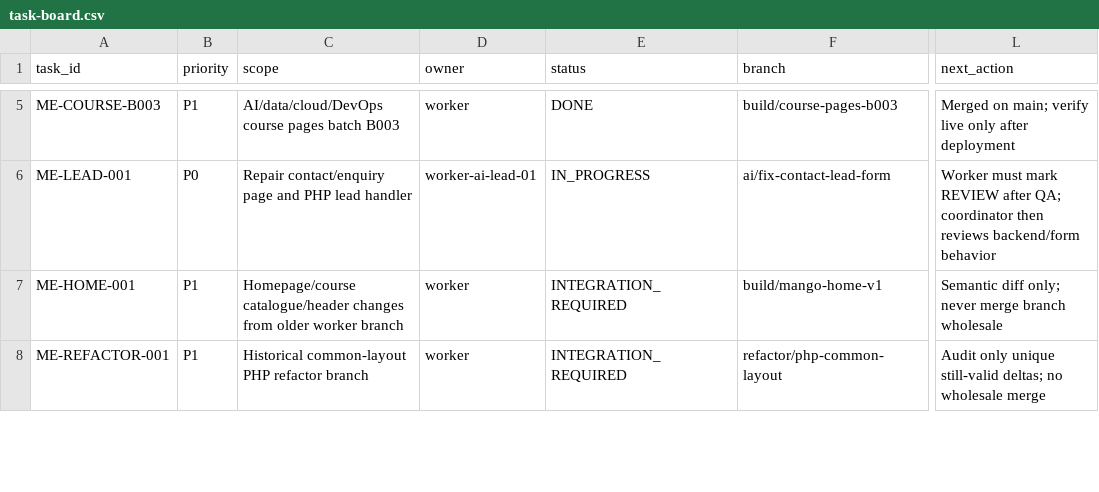
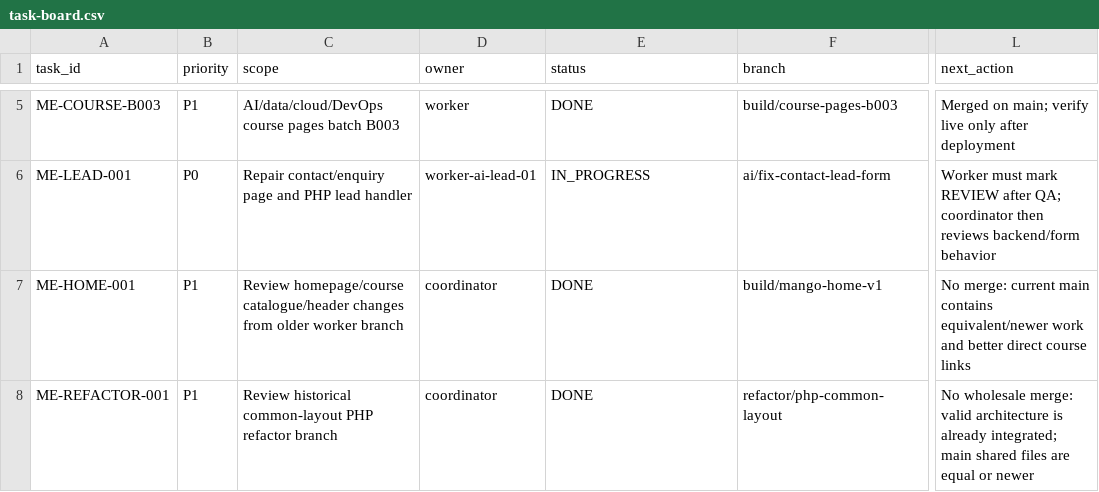
Before and after one commit to satnamkhowal/mangoengineers.com, a CSV file: docs/task-board.csv, drawn as a sheet; only a part is shown, gaps mark what is left out; the diff covers the shown part only; the diff names each change by its address in the sheet, - before the commit and + after, or states it on an @@ line.

Commit message:
Coordinator: close superseded branch reviews and record CI gate

```diff
--- a/docs/task-board.csv
+++ b/docs/task-board.csv
-C7 (scope): Homepage/course catalogue/header changes…
+C7 (scope): Review homepage/course catalogue/header changes…
-D7:D8 (owner): worker
+D7:D8 (owner): coordinator
-E7:E8 (status): INTEGRATION_REQUIRED
+E7:E8 (status): DONE
-L7 (next_action): Semantic diff only; never merge branch wholesale
+L7 (next_action): No merge: current main contains equivalent/newer work and better direct course links
-C8 (scope): Historical common-layout PHP…
+C8 (scope): Review historical common-layout PHP…
-L8 (next_action): Audit only unique still-valid deltas; no wholesale merge
+L8 (next_action): No wholesale merge: valid architecture is already integrated; main shared files are equal or newer
```
Also changed, not shown: 1 added row and 4 edited cells elsewhere in this file.
